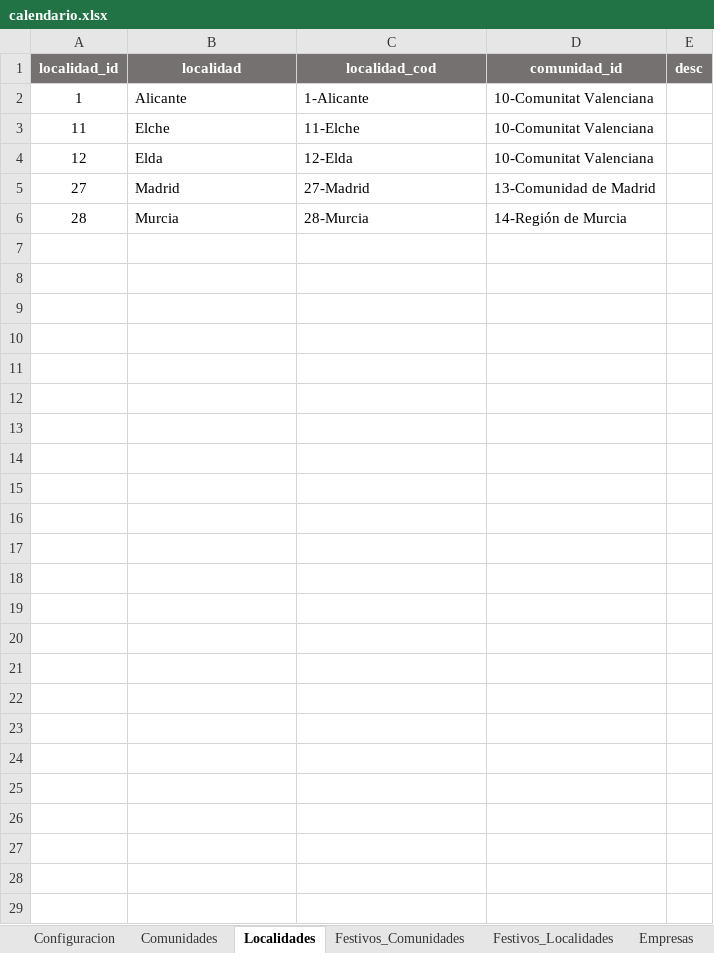
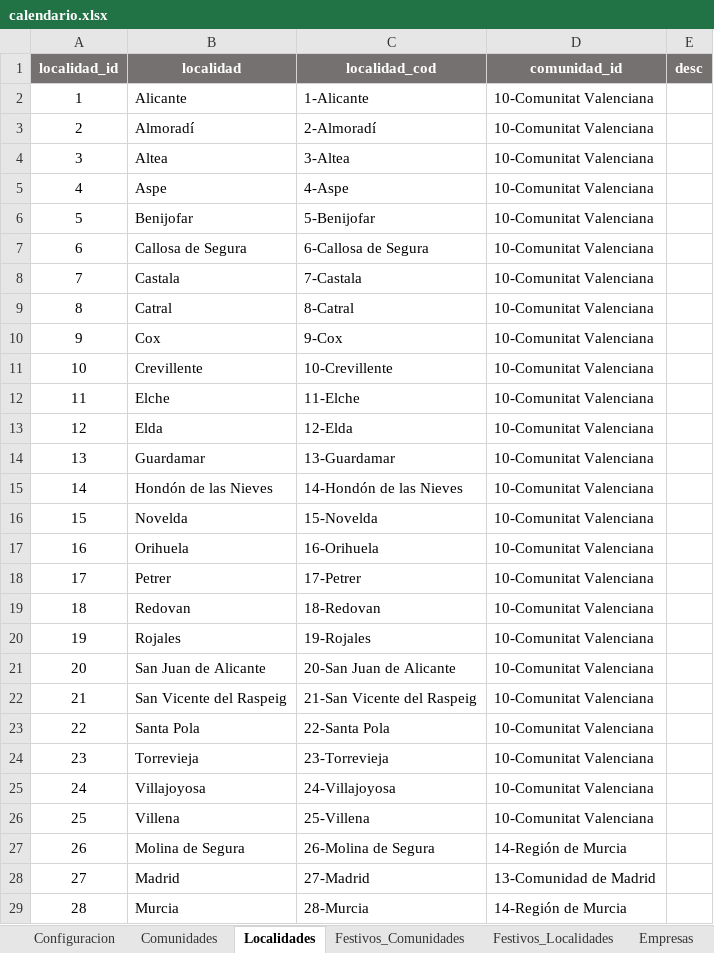
Before and after one commit to kaxpe-lee/KXPCalendar, an Excel workbook: calendario/static/excel/calendario.xlsx, sheet Localidades, drawn as a sheet; values as stored, in another font and other column widths than the file's, no borders; table styles not drawn; the diff names each change by its address in the sheet, - before the commit and + after, or states it on an @@ line.

```diff
--- a/calendario/static/excel/calendario.xlsx (sheet Localidades)
+++ b/calendario/static/excel/calendario.xlsx (sheet Localidades)
+row 3: 2 | Almoradí | 2-Almoradí | 10-Comunitat Valenciana
+row 4: 3 | Altea | 3-Altea | 10-Comunitat Valenciana
+row 5: 4 | Aspe | 4-Aspe | 10-Comunitat Valenciana
+row 6: 5 | Benijofar | 5-Benijofar | 10-Comunitat Valenciana
+row 7: 6 | Callosa de Segura | 6-Callosa de Segura | 10-Comunitat Valenciana
+row 8: 7 | Castala | 7-Castala | 10-Comunitat Valenciana
+row 9: 8 | Catral | 8-Catral | 10-Comunitat Valenciana
+row 10: 9 | Cox | 9-Cox | 10-Comunitat Valenciana
+row 11: 10 | Crevillente | 10-Crevillente | 10-Comunitat Valenciana
+row 14: 13 | Guardamar | 13-Guardamar | 10-Comunitat Valenciana
+row 15: 14 | Hondón de las Nieves | 14-Hondón de las Nieves | 10-Comunitat Valenciana
+row 16: 15 | Novelda | 15-Novelda | 10-Comunitat Valenciana
+row 17: 16 | Orihuela | 16-Orihuela | 10-Comunitat Valenciana
+row 18: 17 | Petrer | 17-Petrer | 10-Comunitat Valenciana
+row 19: 18 | Redovan | 18-Redovan | 10-Comunitat Valenciana
+row 20: 19 | Rojales | 19-Rojales | 10-Comunitat Valenciana
+row 21: 20 | San Juan de Alicante | 20-San Juan de Alicante | 10-Comunitat Valenciana
+row 22: 21 | San Vicente del Raspeig | 21-San Vicente del Raspeig | 10-Comunitat Valenciana
+row 23: 22 | Santa Pola | 22-Santa Pola | 10-Comunitat Valenciana
+row 24: 23 | Torrevieja | 23-Torrevieja | 10-Comunitat Valenciana
+row 25: 24 | Villajoyosa | 24-Villajoyosa | 10-Comunitat Valenciana
+row 26: 25 | Villena | 25-Villena | 10-Comunitat Valenciana
+row 27: 26 | Molina de Segura | 26-Molina de Segura | 14-Región de Murcia
```
Also changed, not shown: sheet Empresas, sheet Festivos_Localidades, sheet Comunidades, 3 other files.
